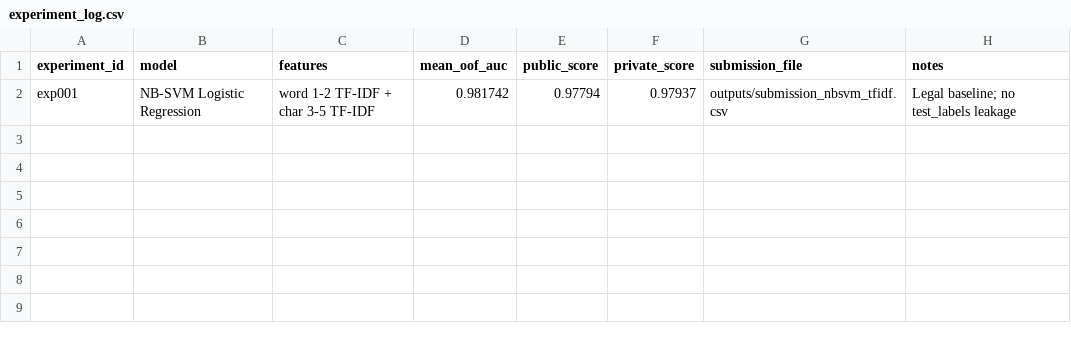
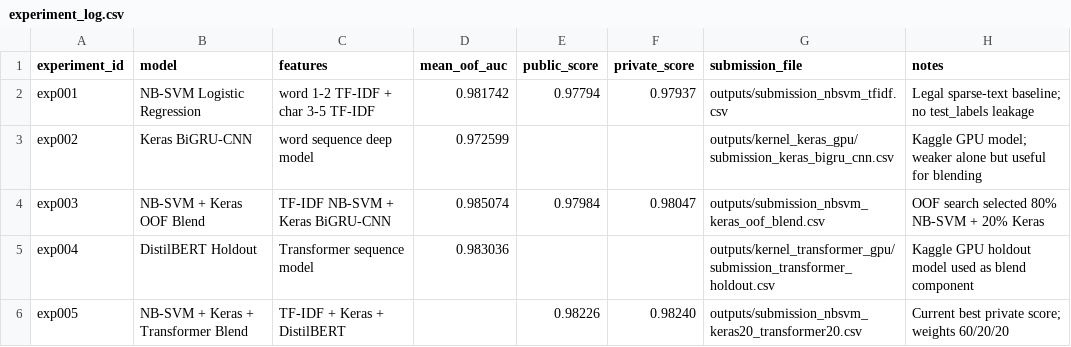
Before and after one commit to nqy123/kaggle-toxic-comment-classification, a CSV file: outputs/experiment_log.csv, drawn as a sheet.

Commit message:
Improve toxic comment project with GPU deep blends

```diff
--- a/outputs/experiment_log.csv
+++ b/outputs/experiment_log.csv
@@ -1,2 +1,6 @@
 experiment_id,model,features,mean_oof_auc,public_score,private_score,submission_file,notes
-exp001,NB-SVM Logistic Regression,"word 1-2 TF-IDF + char 3-5 TF-IDF",0.981742,0.97794,0.97937,outputs/submission_nbsvm_tfidf.csv,"Legal baseline; no test_labels leakage"
+exp001,NB-SVM Logistic Regression,"word 1-2 TF-IDF + char 3-5 TF-IDF",0.981742,0.97794,0.97937,outputs/submission_nbsvm_tfidf.csv,"Legal sparse-text baseline; no test_labels leakage"
+exp002,Keras BiGRU-CNN,"word sequence deep model",0.972599,,,outputs/kernel_keras_gpu/submission_keras_bigru_cnn.csv,"Kaggle GPU model; weaker alone but useful for blending"
+exp003,NB-SVM + Keras OOF Blend,"TF-IDF NB-SVM + Keras BiGRU-CNN",0.985074,0.97984,0.98047,outputs/submission_nbsvm_keras_oof_blend.csv,"OOF search selected 80% NB-SVM + 20% Keras"
+exp004,DistilBERT Holdout,"Transformer sequence model",0.983036,,,outputs/kernel_transformer_gpu/submission_transformer_holdout.csv,"Kaggle GPU holdout model used as blend component"
+exp005,NB-SVM + Keras + Transformer Blend,"TF-IDF + Keras + DistilBERT",,0.98226,0.98240,outputs/submission_nbsvm_keras20_transformer20.csv,"Current best private score; weights 60/20/20"
```
Also changed, not shown: outputs/best_result_summary.csv, 17 other files.
